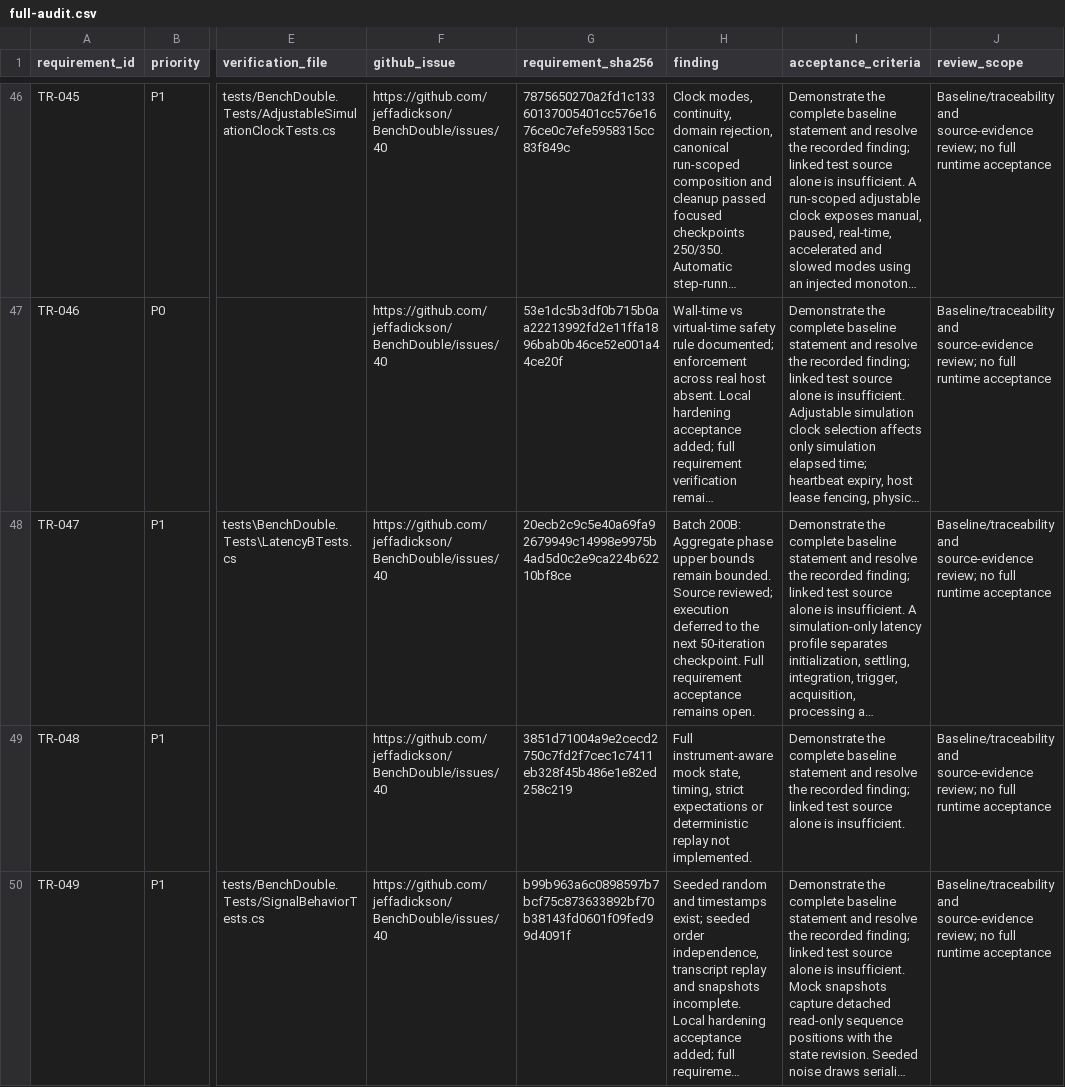
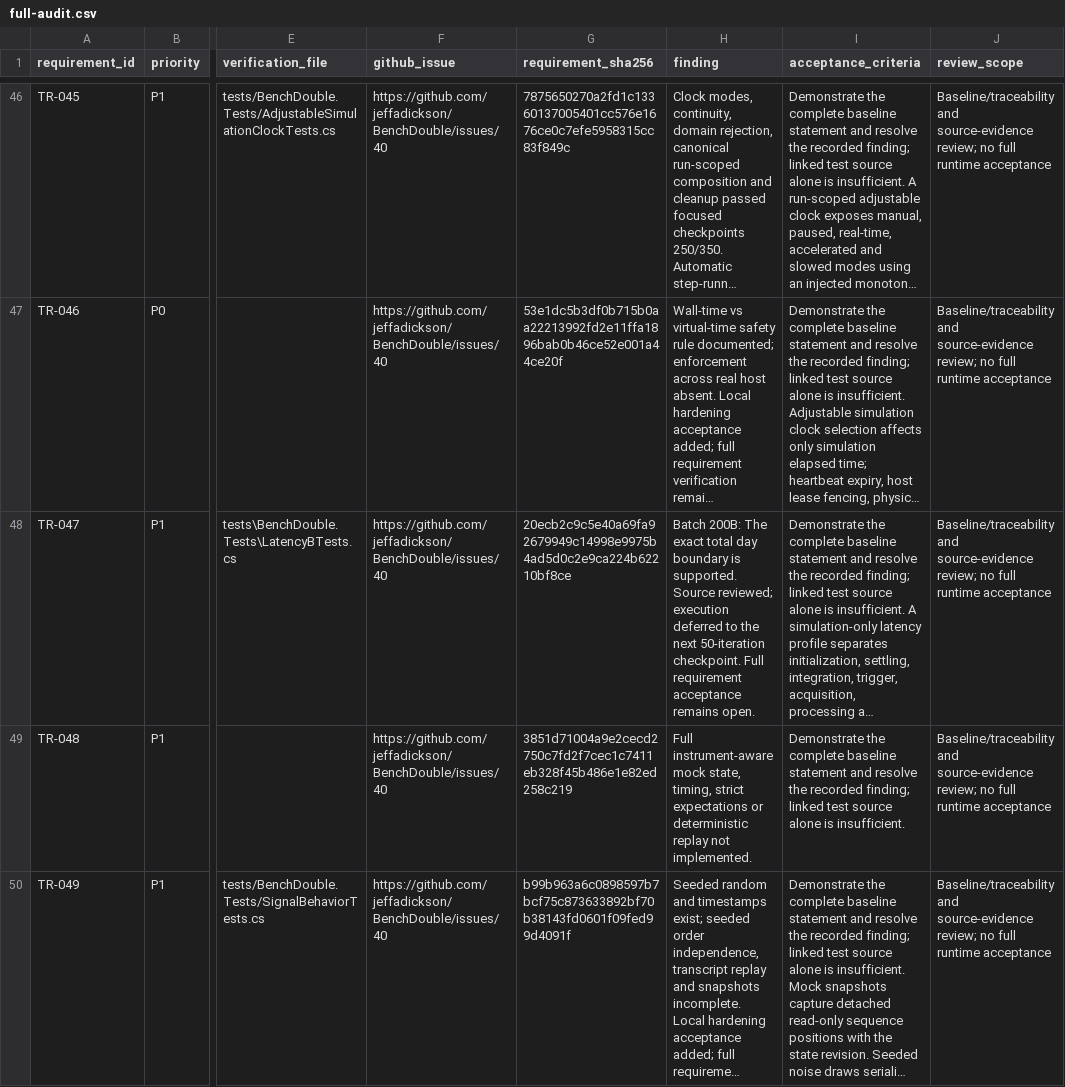
Before and after one commit to jeffadickson/BenchForge, a CSV file: requirements/full-audit.csv, drawn as a sheet; only a part is shown, gaps mark what is left out; long unchanged cells end in …; the diff names each change by its address in the sheet, - before the commit and + after, or states it on an @@ line.

```diff
--- a/requirements/full-audit.csv
+++ b/requirements/full-audit.csv
-H48 (finding): Batch 200B: Aggregate phase upper bounds remain bounded. Source reviewed;…
+H48 (finding): Batch 200B: The exact total day boundary is supported. Source reviewed;…
```
Also changed, not shown: 3 other files.
